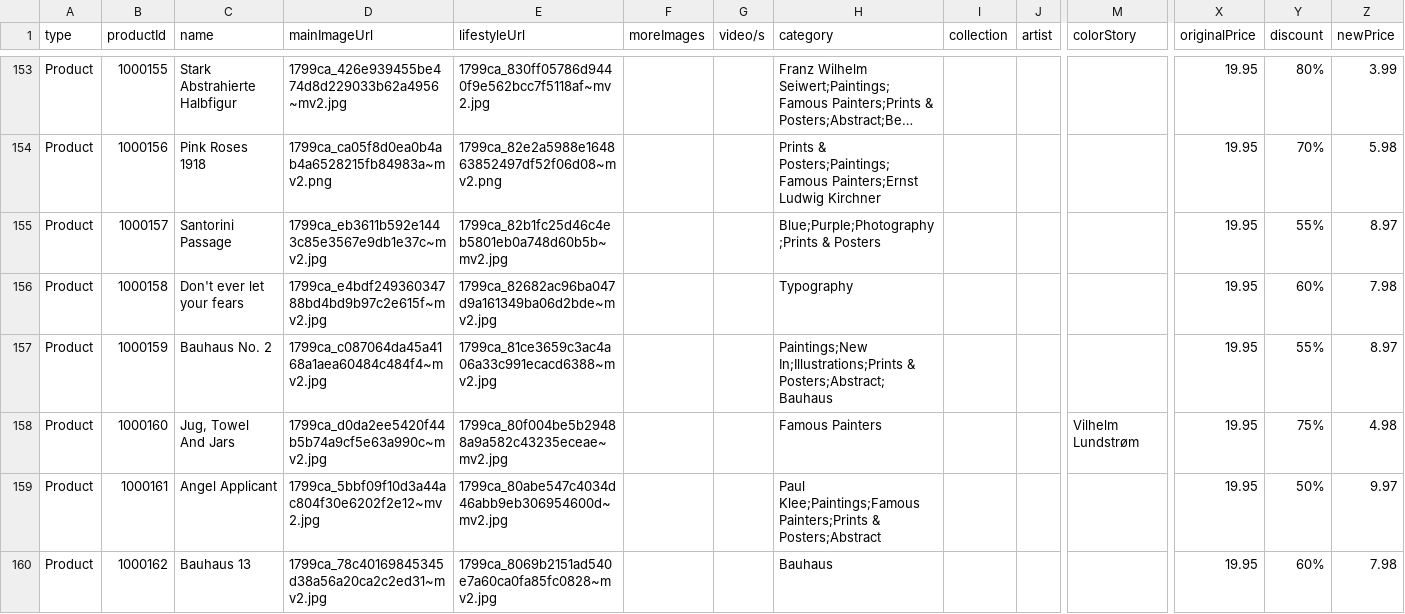
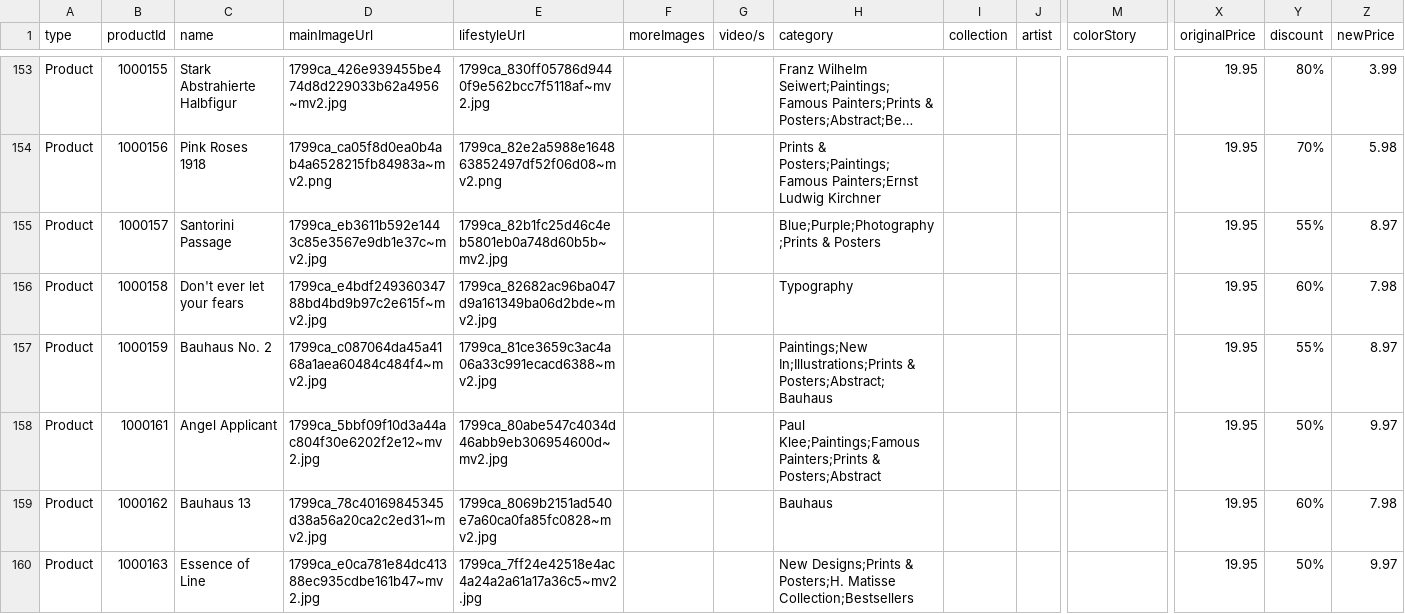
Before and after one commit to hirshtom-web/ab, a CSV file: product-catalog.csv, drawn as a sheet; only a part is shown, gaps mark what is left out; the shorter side is filled out with more unchanged rows; long unchanged cells end in …; rows hold the shown columns only; the diff names each change by its address in the sheet, - before the commit and + after, or states it on an @@ line.

Commit message:
Update product-catalog.csv

```diff
--- a/product-catalog.csv
+++ b/product-catalog.csv
-row 158: Product | 1000160 | Jug, Towel And Jars | 1799ca_d0da2ee5420f44b5b74a9cf5e63a990c~mv2.jpg | 1799ca_80f004be5b29488a9a582c43235eceae~mv2.jpg |  |  | Famous Painters |  |  | Vilhelm Lundstrøm | 19.95 | 75% | 4.98
```
